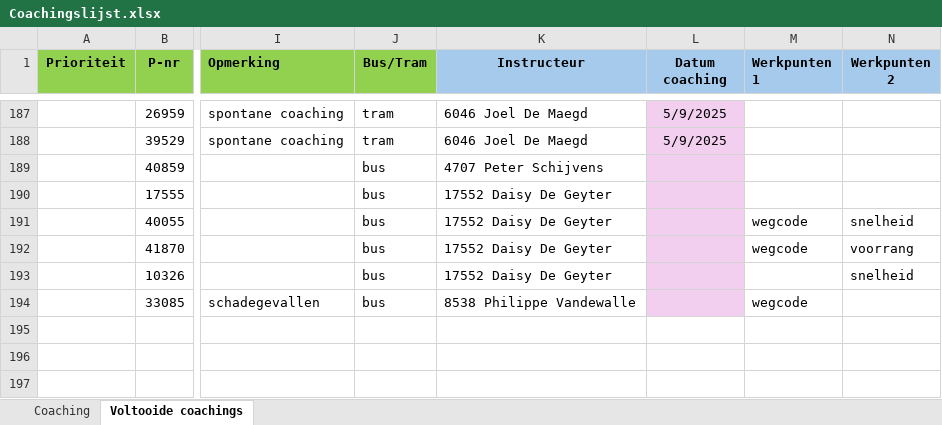
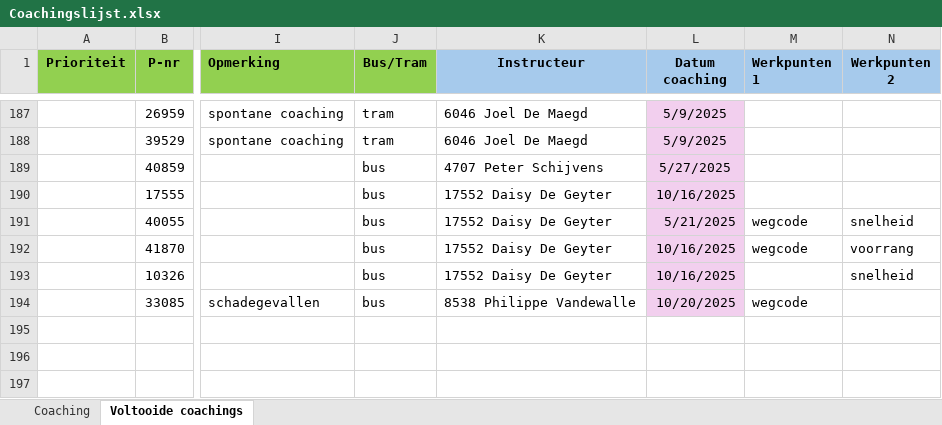
Before and after one commit to Stoffels84/schade, an Excel workbook: Coachingslijst.xlsx, sheet Voltooide coachings, drawn as a sheet; only a part is shown, gaps mark what is left out; values as stored, in another font and other column widths than the file's, no borders; conditional formats and table styles not drawn; the diff names each change by its address in the sheet, - before the commit and + after, or states it on an @@ line.

Commit message:
auto: update vanuit Teams

```diff
--- a/Coachingslijst.xlsx (sheet Voltooide coachings)
+++ b/Coachingslijst.xlsx (sheet Voltooide coachings)
-L189 (Datum coaching): (empty)
+L189 (Datum coaching): 5/27/2025
-L190 (Datum coaching): (empty)
+L190 (Datum coaching): 10/16/2025
-L191 (Datum coaching): (empty)
+L191 (Datum coaching): 5/21/2025
-L192:L193 (Datum coaching): (empty)
+L192:L193 (Datum coaching): 10/16/2025
-L194 (Datum coaching): (empty)
+L194 (Datum coaching): 10/20/2025
```
